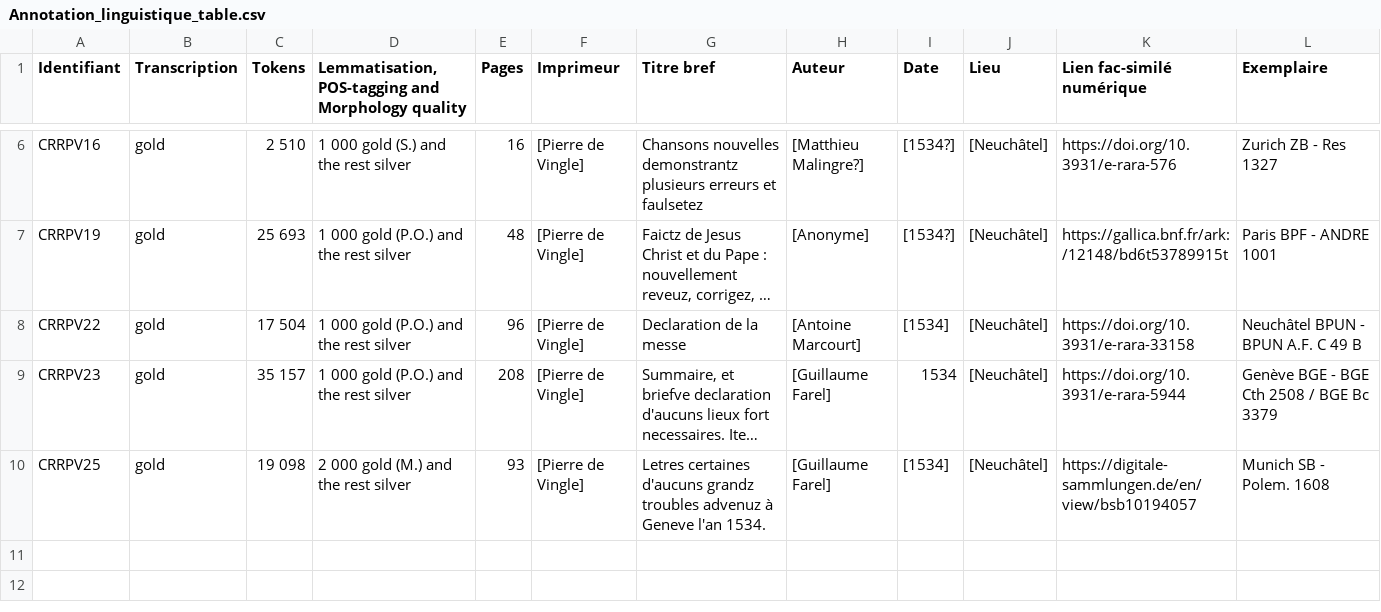
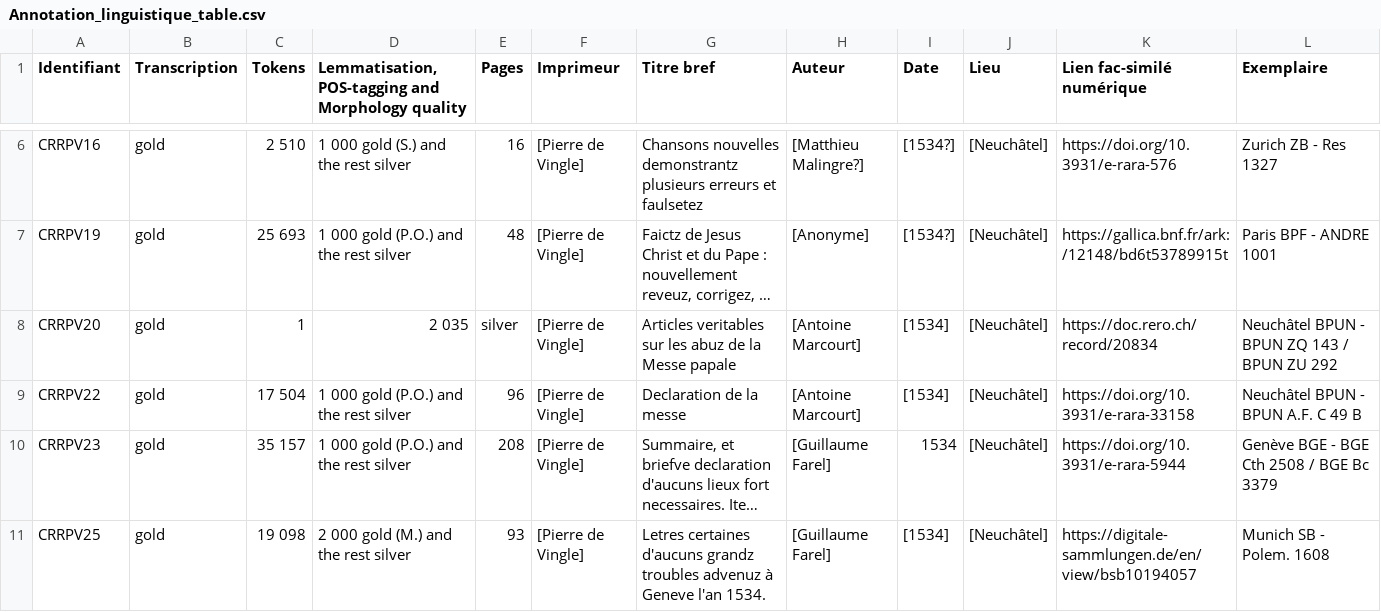
Before and after one commit to SETAFDH/Annotation-linguistique-SETAF, a CSV file: Annotation_linguistique_table.csv, drawn as a sheet; only a part is shown, gaps mark what is left out; long unchanged cells end in …; the diff names each change by its address in the sheet, - before the commit and + after, or states it on an @@ line.

Commit message:
Update Annotation_linguistique_table.csv

```diff
--- a/Annotation_linguistique_table.csv
+++ b/Annotation_linguistique_table.csv
+row 8: CRRPV20 | gold | 1 | 2 035 | silver | [Pierre de Vingle] | Articles veritables sur les abuz de la Messe papale | [Antoine Marcourt] | [1534] | [Neuchâtel] | https://doc.rero.ch/record/20834 | Neuchâtel BPUN - BPUN ZQ 143 / BPUN ZU 292
```
